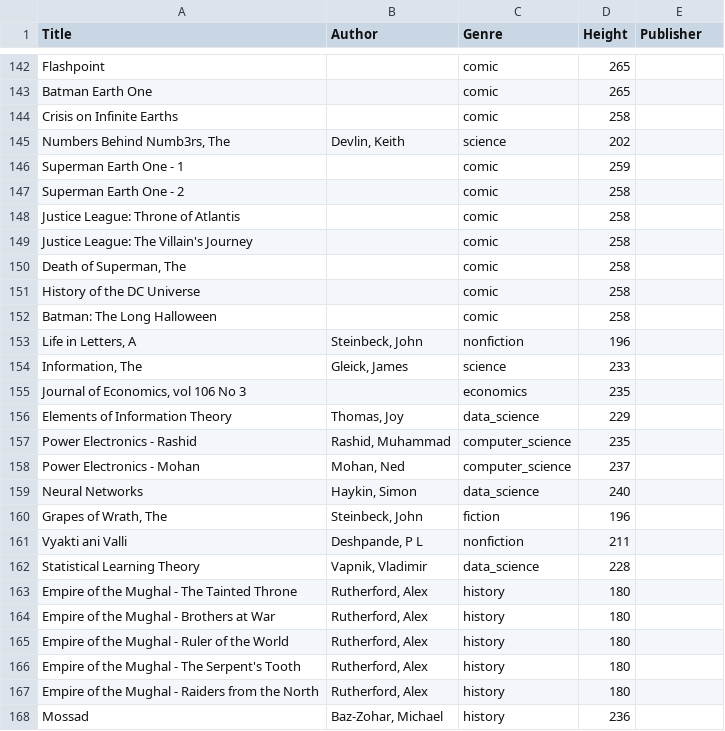
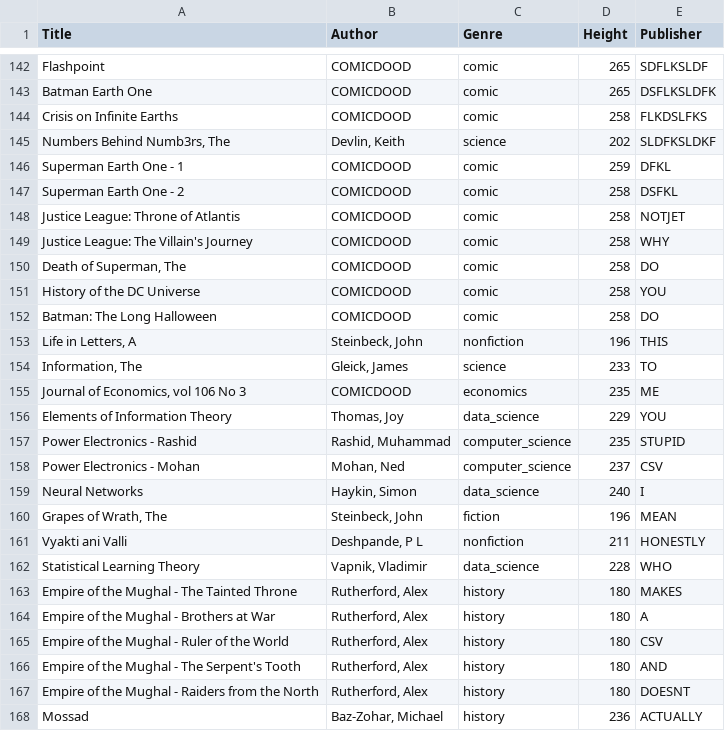
Before and after one commit to NeoJax/Bookstore, a CSV file: db/books.csv, drawn as a sheet; only a part is shown, gaps mark what is left out; the diff covers the shown part only; the diff names each change by its address in the sheet, - before the commit and + after, or states it on an @@ line.

```diff
--- a/db/books.csv
+++ b/db/books.csv
-B142:B144 (Author): (empty)
+B142:B144 (Author): COMICDOOD
-E142 (Publisher): (empty)
+E142 (Publisher): SDFLKSLDF
-E143 (Publisher): (empty)
+E143 (Publisher): DSFLKSLDFK
-E144 (Publisher): (empty)
+E144 (Publisher): FLKDSLFKS
-E145 (Publisher): (empty)
+E145 (Publisher): SLDFKSLDKF
-B146:B152 (Author): (empty)
+B146:B152 (Author): COMICDOOD
-E146 (Publisher): (empty)
+E146 (Publisher): DFKL
-E147 (Publisher): (empty)
+E147 (Publisher): DSFKL
-E148 (Publisher): (empty)
+E148 (Publisher): NOTJET
-E149 (Publisher): (empty)
+E149 (Publisher): WHY
-E150 (Publisher): (empty)
+E150 (Publisher): DO
-E151 (Publisher): (empty)
+E151 (Publisher): YOU
-E152 (Publisher): (empty)
+E152 (Publisher): DO
-E153 (Publisher): (empty)
+E153 (Publisher): THIS
-E154 (Publisher): (empty)
+E154 (Publisher): TO
-B155 (Author): (empty)
+B155 (Author): COMICDOOD
-E155 (Publisher): (empty)
+E155 (Publisher): ME
-E156 (Publisher): (empty)
+E156 (Publisher): YOU
-E157 (Publisher): (empty)
+E157 (Publisher): STUPID
-E158 (Publisher): (empty)
+E158 (Publisher): CSV
-E159 (Publisher): (empty)
+E159 (Publisher): I
-E160 (Publisher): (empty)
+E160 (Publisher): MEAN
-E161 (Publisher): (empty)
+E161 (Publisher): HONESTLY
-E162 (Publisher): (empty)
+E162 (Publisher): WHO
-E163 (Publisher): (empty)
+E163 (Publisher): MAKES
-E164 (Publisher): (empty)
+E164 (Publisher): A
-E165 (Publisher): (empty)
+E165 (Publisher): CSV
-E166 (Publisher): (empty)
+E166 (Publisher): AND
-E167 (Publisher): (empty)
+E167 (Publisher): DOESNT
-E168 (Publisher): (empty)
+E168 (Publisher): ACTUALLY
```
Also changed, not shown: 82 edited cells elsewhere in this file, 8 other files.
